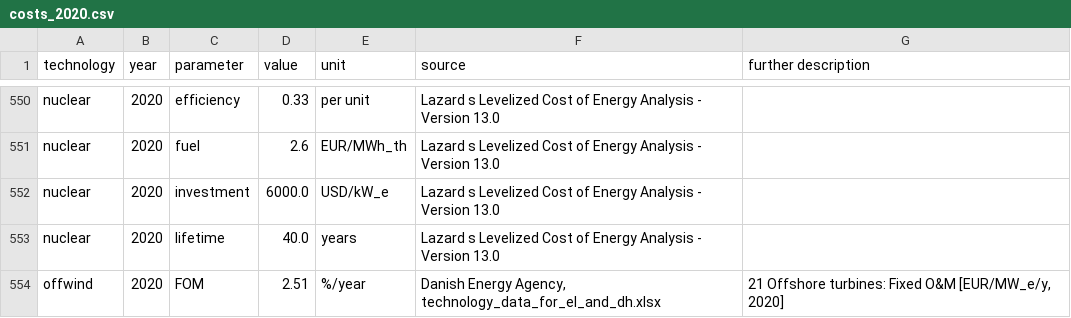
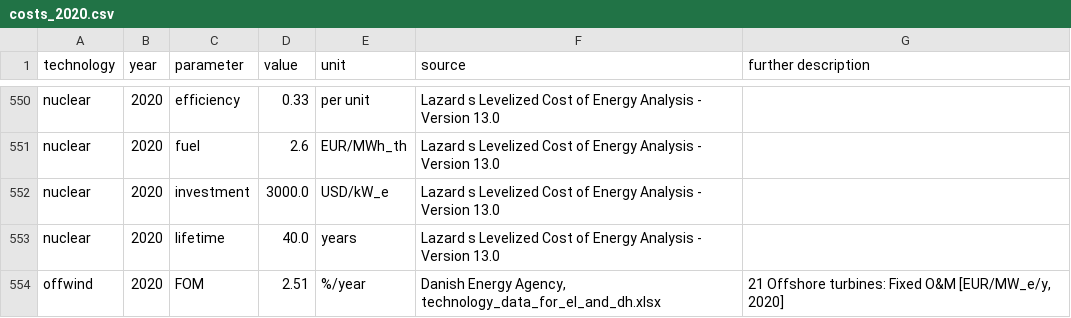
Before and after one commit to beijingzyl/PyPSA-China-PIK, a CSV file: resources/data/costs/default/costs_2020.csv, drawn as a sheet; only a part is shown, gaps mark what is left out.

Commit message:
nuclear_cost_change

```diff
--- a/resources/data/costs/default/costs_2020.csv
+++ b/resources/data/costs/default/costs_2020.csv
@@ -551,3 +551,3 @@ nuclear,2020,efficiency,0.33,per unit,Lazard s Levelized Cost of Energy Analysis
 nuclear,2020,fuel,2.6,EUR/MWh_th,Lazard s Levelized Cost of Energy Analysis - Version 13.0,
-nuclear,2020,investment,6000.0,USD/kW_e,Lazard s Levelized Cost of Energy Analysis - Version 13.0,
+nuclear,2020,investment,3000.0,USD/kW_e,Lazard s Levelized Cost of Energy Analysis - Version 13.0,
 nuclear,2020,lifetime,40.0,years,Lazard s Levelized Cost of Energy Analysis - Version 13.0,
```
Also changed, not shown: resources/data/costs/default/costs_2025.csv, resources/data/costs/default/costs_2030.csv, 8 other files.
